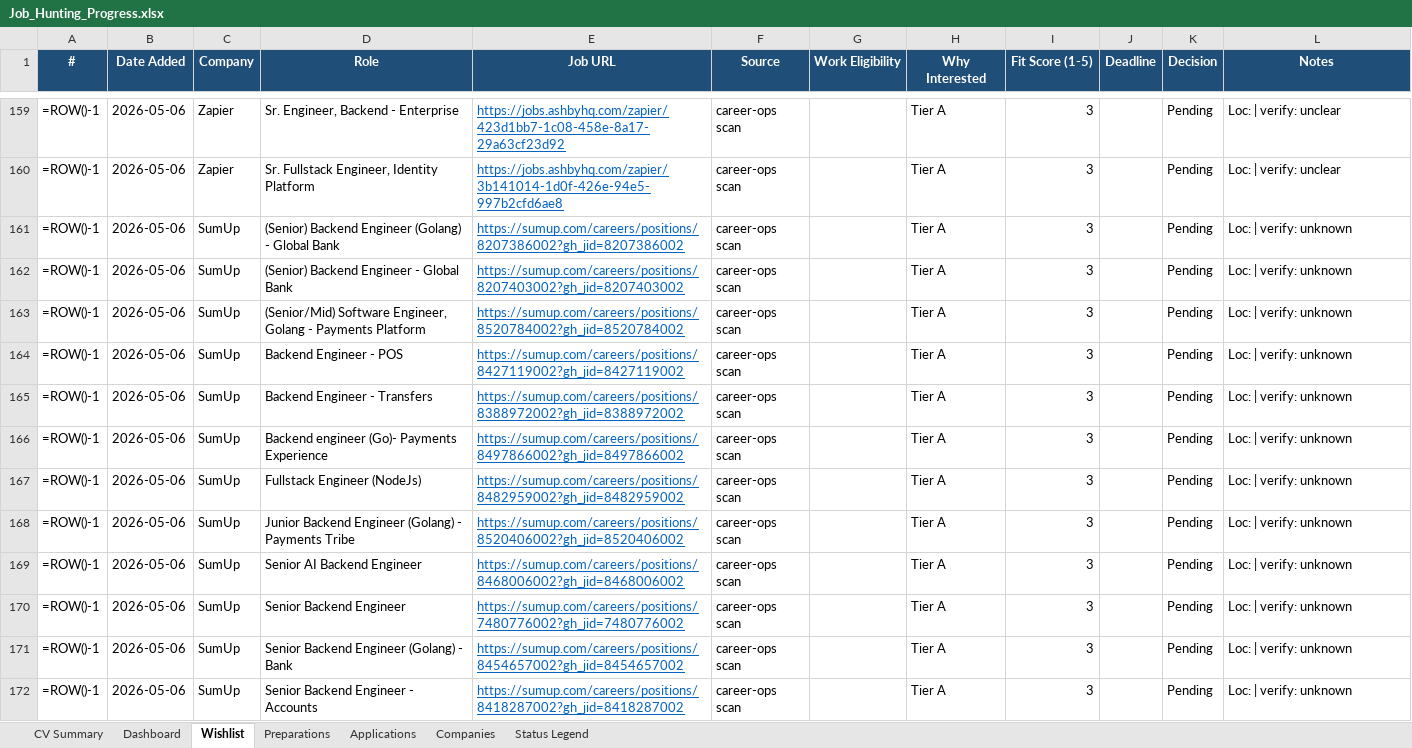
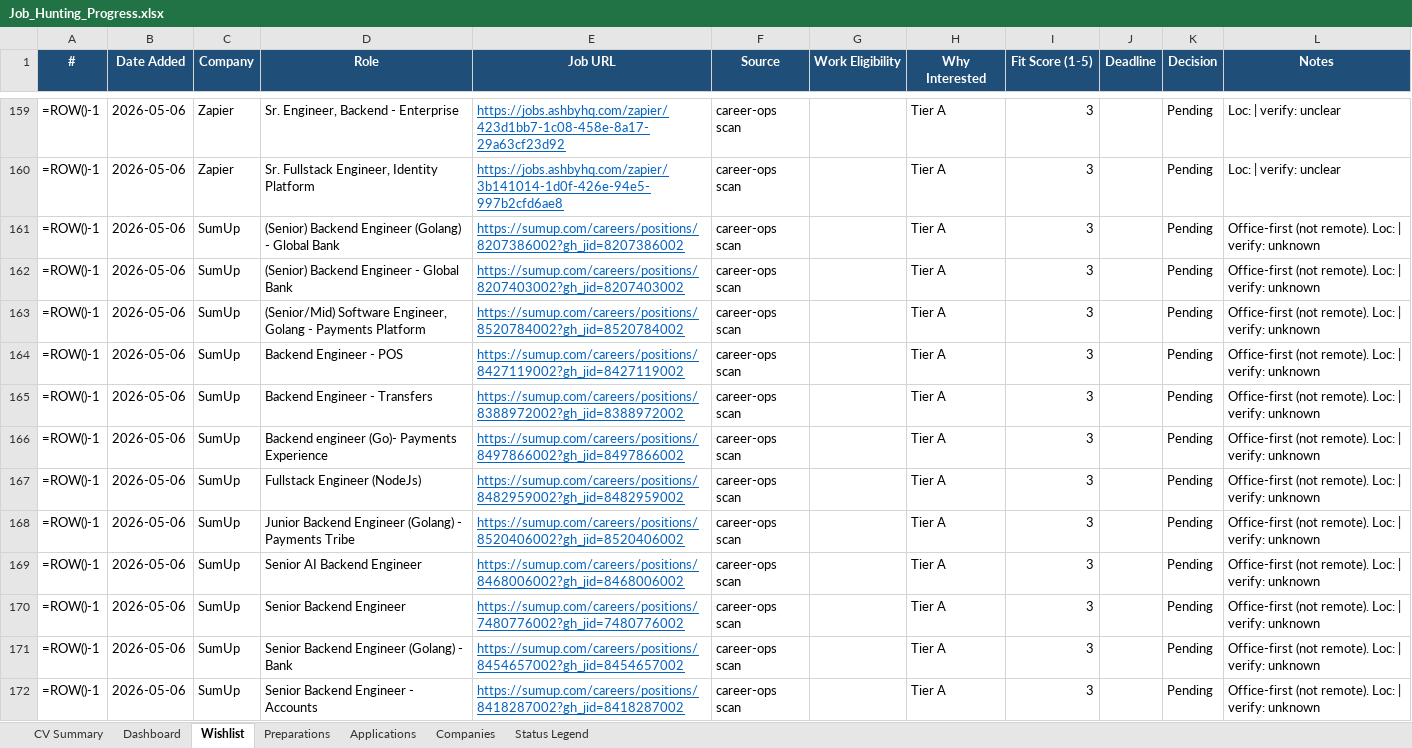
Before and after one commit to aliyanamu/career-ops, an Excel workbook: Job_Hunting_Progress.xlsx, sheet Wishlist, drawn as a sheet; only a part is shown, gaps mark what is left out; values as stored, in another font and other column widths than the file's, no borders; formulas without a stored value are shown as written; conditional formats not drawn; the diff covers the shown part only; the diff names each change by its address in the sheet, - before the commit and + after, or states it on an @@ line.

```diff
--- a/Job_Hunting_Progress.xlsx (sheet Wishlist)
+++ b/Job_Hunting_Progress.xlsx (sheet Wishlist)
-L161:L172 (Notes): Loc: | verify: unknown
+L161:L172 (Notes): Office-first (not remote). Loc: | verify: unknown
```
Also changed, not shown: 14 edited cells elsewhere in this sheet, sheet Companies.
